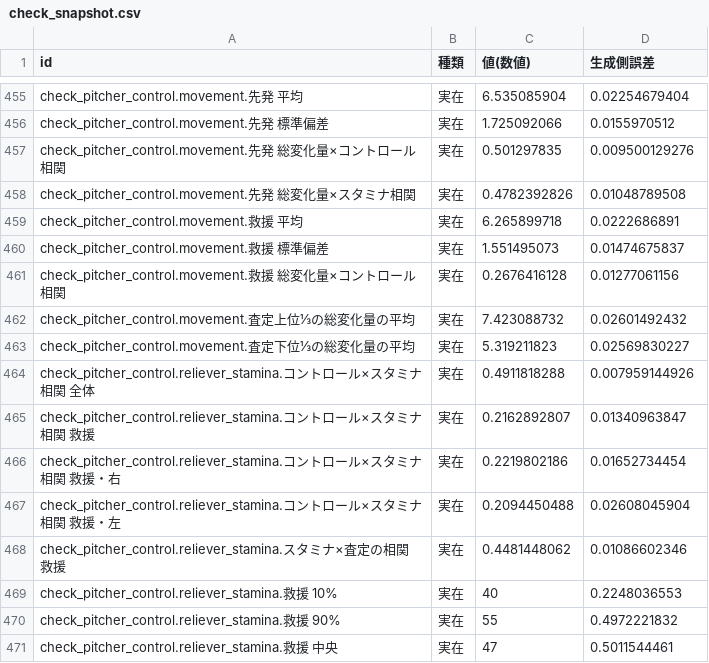
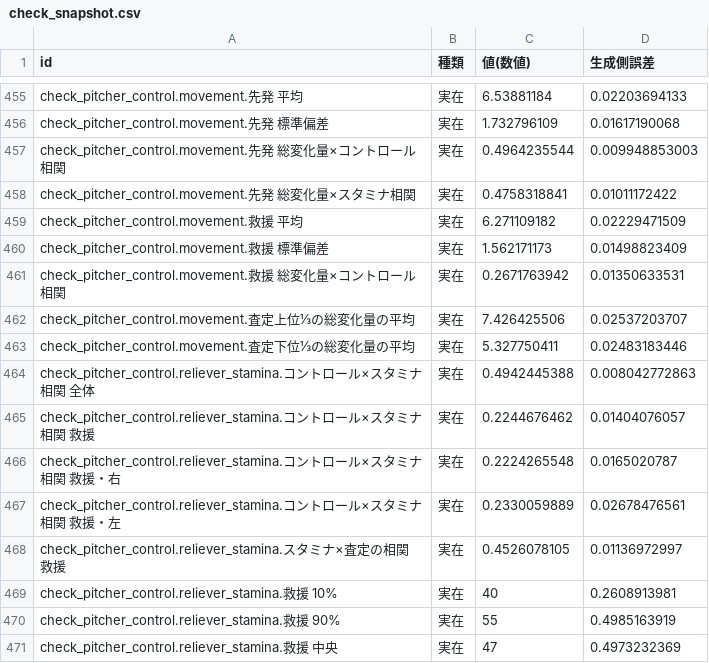
Before and after one commit to 0916habutaro/pawapuro-generator, a CSV file: data/config/check_snapshot.csv, drawn as a sheet; only a part is shown, gaps mark what is left out; the diff covers the shown part only; the diff names each change by its address in the sheet, - before the commit and + after, or states it on an @@ line.

```diff
--- a/data/config/check_snapshot.csv
+++ b/data/config/check_snapshot.csv
-C455 (値(数値)): 6.535085904
+C455 (値(数値)): 6.53881184
-D455 (生成側誤差): 0.02254679404
+D455 (生成側誤差): 0.02203694133
-C456 (値(数値)): 1.725092066
+C456 (値(数値)): 1.732796109
-D456 (生成側誤差): 0.0155970512
+D456 (生成側誤差): 0.01617190068
-C457 (値(数値)): 0.501297835
+C457 (値(数値)): 0.4964235544
-D457 (生成側誤差): 0.009500129276
+D457 (生成側誤差): 0.009948853003
-C458 (値(数値)): 0.4782392826
+C458 (値(数値)): 0.4758318841
-D458 (生成側誤差): 0.01048789508
+D458 (生成側誤差): 0.01011172422
-C459 (値(数値)): 6.265899718
+C459 (値(数値)): 6.271109182
-D459 (生成側誤差): 0.0222686891
+D459 (生成側誤差): 0.02229471509
-C460 (値(数値)): 1.551495073
+C460 (値(数値)): 1.562171173
-D460 (生成側誤差): 0.01474675837
+D460 (生成側誤差): 0.01498823409
-C461 (値(数値)): 0.2676416128
+C461 (値(数値)): 0.2671763942
-D461 (生成側誤差): 0.01277061156
+D461 (生成側誤差): 0.01350633531
-C462 (値(数値)): 7.423088732
+C462 (値(数値)): 7.426425506
-D462 (生成側誤差): 0.02601492432
+D462 (生成側誤差): 0.02537203707
-C463 (値(数値)): 5.319211823
+C463 (値(数値)): 5.327750411
-D463 (生成側誤差): 0.02569830227
+D463 (生成側誤差): 0.02483183446
-C464 (値(数値)): 0.4911818288
+C464 (値(数値)): 0.4942445388
-D464 (生成側誤差): 0.007959144926
+D464 (生成側誤差): 0.008042772863
-C465 (値(数値)): 0.2162892807
+C465 (値(数値)): 0.2244676462
-D465 (生成側誤差): 0.01340963847
+D465 (生成側誤差): 0.01404076057
-C466 (値(数値)): 0.2219802186
+C466 (値(数値)): 0.2224265548
-D466 (生成側誤差): 0.01652734454
+D466 (生成側誤差): 0.0165020787
-C467 (値(数値)): 0.2094450488
+C467 (値(数値)): 0.2330059889
-D467 (生成側誤差): 0.02608045904
+D467 (生成側誤差): 0.02678476561
-C468 (値(数値)): 0.4481448062
+C468 (値(数値)): 0.4526078105
-D468 (生成側誤差): 0.01086602346
+D468 (生成側誤差): 0.01136972997
-D469 (生成側誤差): 0.2248036553
+D469 (生成側誤差): 0.2608913981
-D470 (生成側誤差): 0.4972221832
+D470 (生成側誤差): 0.4985163919
-D471 (生成側誤差): 0.5011544461
+D471 (生成側誤差): 0.4973232369
```
Also changed, not shown: 53 edited cells elsewhere in this file, 2 other files.
